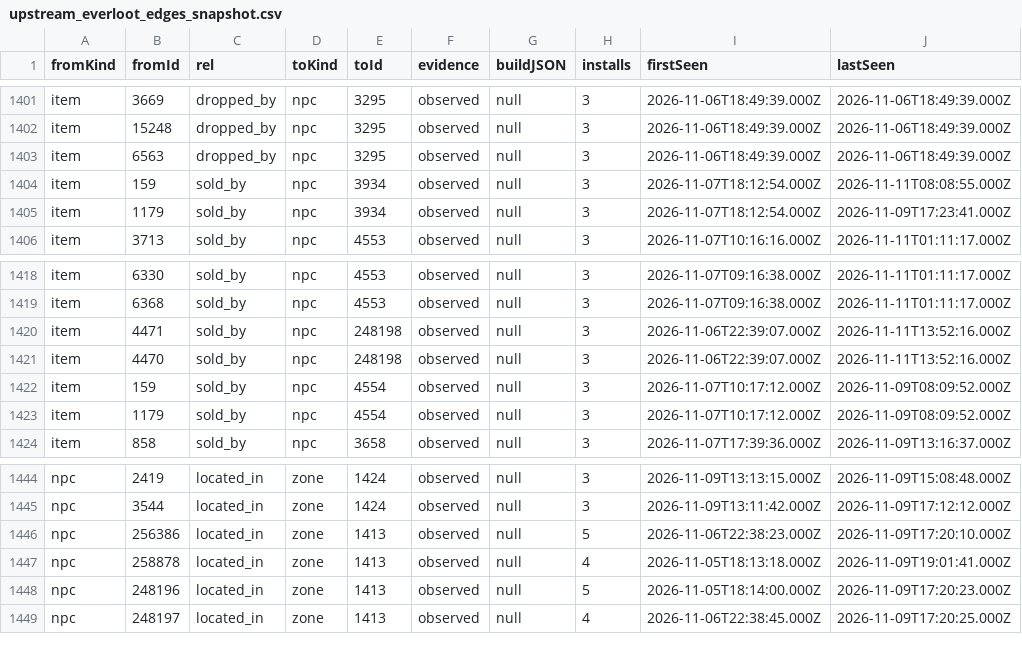
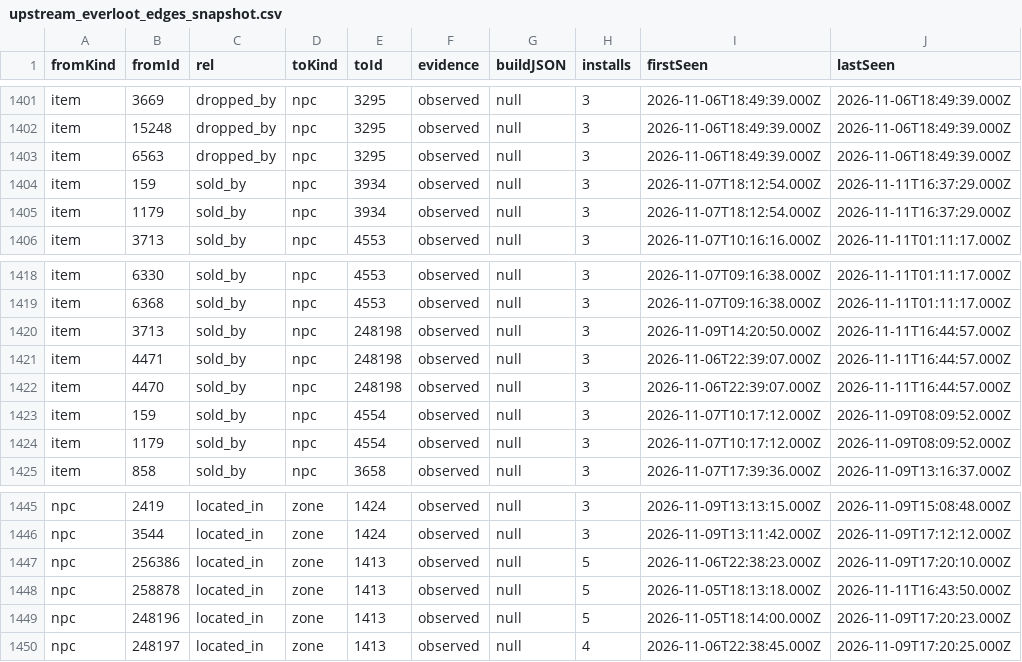
Before and after one commit to magicaddons/getgear, a CSV file: docs/source-audit-1-60/reconciliation-20261109/upstream_everloot_edges_snapshot.csv, drawn as a sheet; only a part is shown, gaps mark what is left out.

```diff
--- a/docs/source-audit-1-60/reconciliation-20261109/upstream_everloot_edges_snapshot.csv
+++ b/docs/source-audit-1-60/reconciliation-20261109/upstream_everloot_edges_snapshot.csv
@@ -1403,4 +1403,4 @@ item,15248,dropped_by,npc,3295,observed,null,3,2026-11-06T18:49:39.000Z,2026-11-
 item,6563,dropped_by,npc,3295,observed,null,3,2026-11-06T18:49:39.000Z,2026-11-06T18:49:39.000Z
-item,159,sold_by,npc,3934,observed,null,3,2026-11-07T18:12:54.000Z,2026-11-11T08:08:55.000Z
-item,1179,sold_by,npc,3934,observed,null,3,2026-11-07T18:12:54.000Z,2026-11-09T17:23:41.000Z
+item,159,sold_by,npc,3934,observed,null,3,2026-11-07T18:12:54.000Z,2026-11-11T16:37:29.000Z
+item,1179,sold_by,npc,3934,observed,null,3,2026-11-07T18:12:54.000Z,2026-11-11T16:37:29.000Z
 item,3713,sold_by,npc,4553,observed,null,3,2026-11-07T10:16:16.000Z,2026-11-11T01:11:17.000Z
@@ -1419,4 +1419,5 @@ item,6330,sold_by,npc,4553,observed,null,3,2026-11-07T09:16:38.000Z,2026-11-11T0
 item,6368,sold_by,npc,4553,observed,null,3,2026-11-07T09:16:38.000Z,2026-11-11T01:11:17.000Z
-item,4471,sold_by,npc,248198,observed,null,3,2026-11-06T22:39:07.000Z,2026-11-11T13:52:16.000Z
-item,4470,sold_by,npc,248198,observed,null,3,2026-11-06T22:39:07.000Z,2026-11-11T13:52:16.000Z
+item,3713,sold_by,npc,248198,observed,null,3,2026-11-09T14:20:50.000Z,2026-11-11T16:44:57.000Z
+item,4471,sold_by,npc,248198,observed,null,3,2026-11-06T22:39:07.000Z,2026-11-11T16:44:57.000Z
+item,4470,sold_by,npc,248198,observed,null,3,2026-11-06T22:39:07.000Z,2026-11-11T16:44:57.000Z
 item,159,sold_by,npc,4554,observed,null,3,2026-11-07T10:17:12.000Z,2026-11-09T08:09:52.000Z
@@ -1446,3 +1447,3 @@ npc,3544,located_in,zone,1424,observed,null,3,2026-11-09T13:11:42.000Z,2026-11-0
 npc,256386,located_in,zone,1413,observed,null,5,2026-11-06T22:38:23.000Z,2026-11-09T17:20:10.000Z
-npc,258878,located_in,zone,1413,observed,null,4,2026-11-05T18:13:18.000Z,2026-11-09T19:01:41.000Z
+npc,258878,located_in,zone,1413,observed,null,5,2026-11-05T18:13:18.000Z,2026-11-11T16:43:50.000Z
 npc,248196,located_in,zone,1413,observed,null,5,2026-11-05T18:14:00.000Z,2026-11-09T17:20:23.000Z
```
Also changed, not shown: 18 other files.
